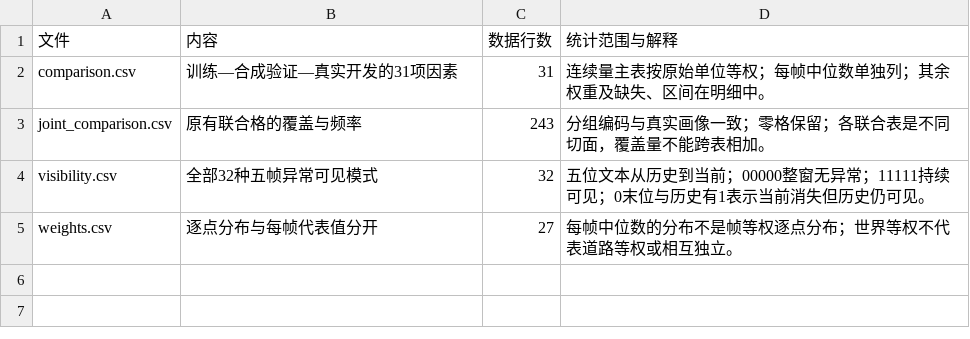
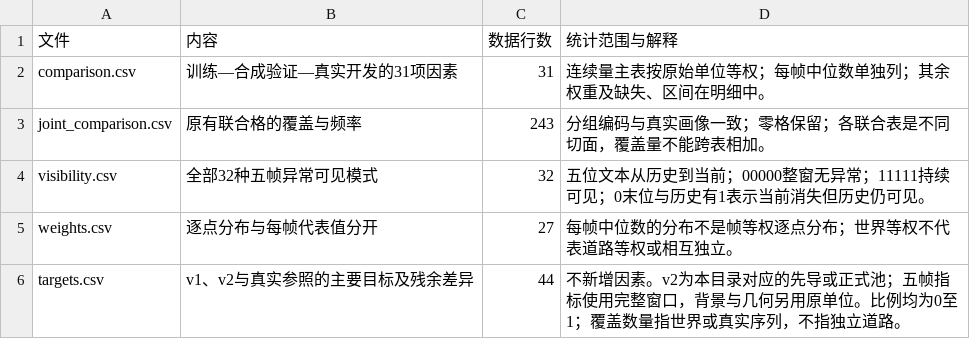
Before and after one commit to JasonGao1010/Anomaly, a CSV file: profiles/v2/pilot_1/index.csv, drawn as a sheet; the diff names each change by its address in the sheet, - before the commit and + after, or states it on an @@ line.

```diff
--- a/profiles/v2/pilot_1/index.csv
+++ b/profiles/v2/pilot_1/index.csv
+row 6: targets.csv | v1、v2与真实参照的主要目标及残余差异 | 44 | 不新增因素。v2为本目录对应的先导或正式池；五帧指标使用完整窗口，背景与几何另用原单位。比例均为0至1；覆盖数量指世界或真实序列，不指独立道路。
```
Also changed, not shown: profiles/v2/pilot_2/comparison.csv, profiles/v2/pilot_2/index.csv, 53 other files.
